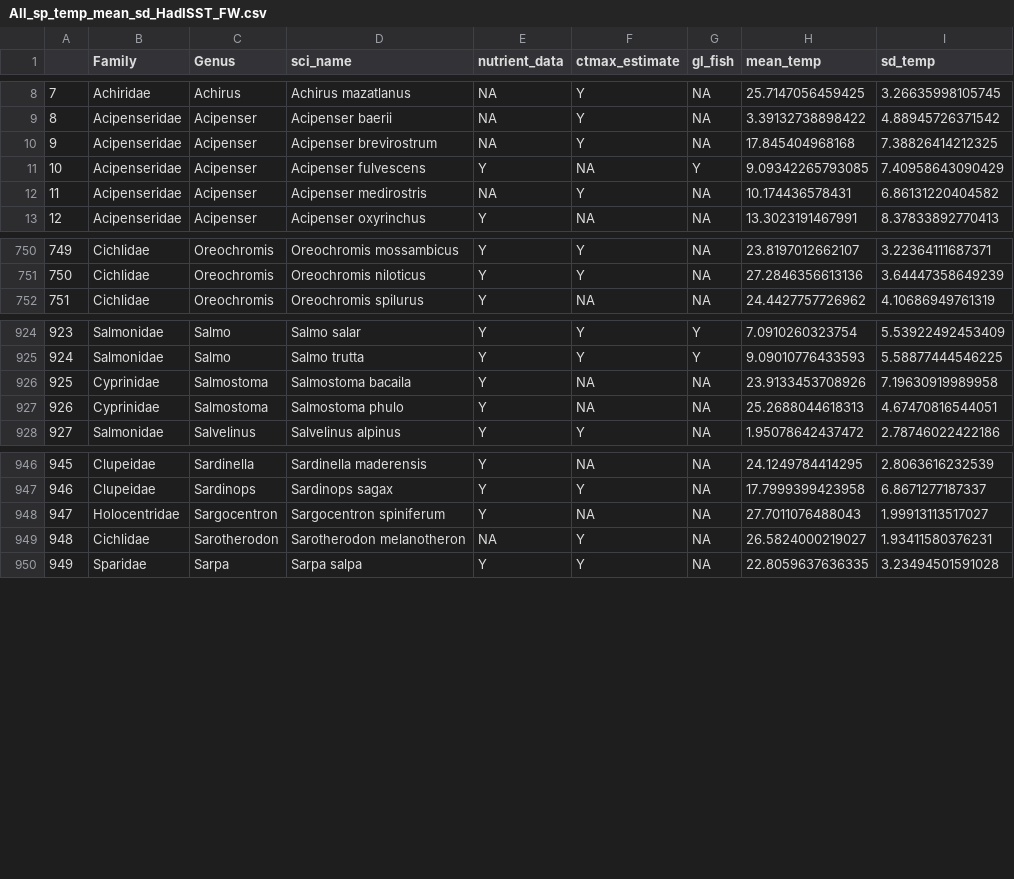
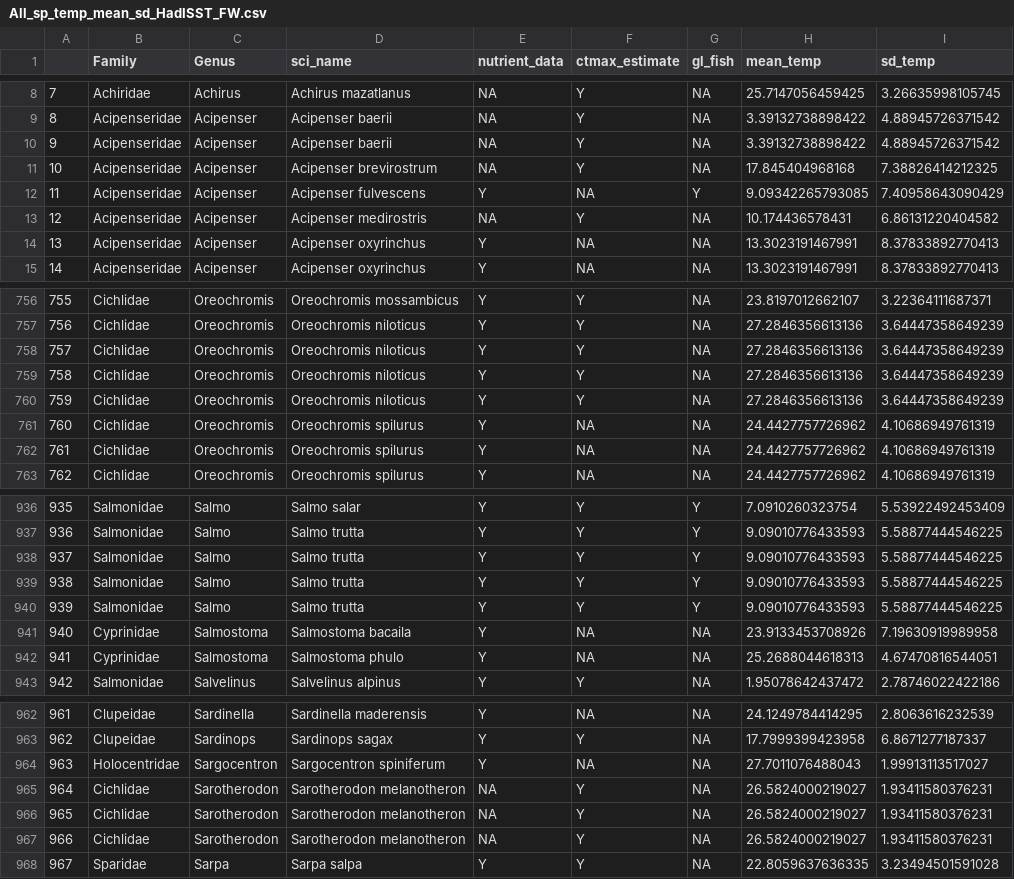
Before and after one commit to mariegutgesell/thermal_nutrients_2, a CSV file: data/processed_data/All_sp_temp_mean_sd_HadISST_FW.csv, drawn as a sheet; only a part is shown, gaps mark what is left out; addresses are those after the commit; the diff covers the shown part only; the diff names each change by its address in the sheet, - before the commit and + after, or states it on an @@ line.

Commit message:
update temps and ctmax estimates from truncated normal distribution

```diff
--- a/data/processed_data/All_sp_temp_mean_sd_HadISST_FW.csv
+++ b/data/processed_data/All_sp_temp_mean_sd_HadISST_FW.csv
+row 10: 9 | Acipenseridae | Acipenser | Acipenser baerii | NA | Y | NA | 3.39132738898422 | 4.88945726371542
@@ column A renumbered from row 11 down @@
+row 14: 13 | Acipenseridae | Acipenser | Acipenser oxyrinchus | Y | NA | NA | 13.3023191467991 | 8.37833892770413
+row 758: 757 | Cichlidae | Oreochromis | Oreochromis niloticus | Y | Y | NA | 27.2846356613136 | 3.64447358649239
+row 759: 758 | Cichlidae | Oreochromis | Oreochromis niloticus | Y | Y | NA | 27.2846356613136 | 3.64447358649239
+row 760: 759 | Cichlidae | Oreochromis | Oreochromis niloticus | Y | Y | NA | 27.2846356613136 | 3.64447358649239
+row 761: 760 | Cichlidae | Oreochromis | Oreochromis spilurus | Y | NA | NA | 24.4427757726962 | 4.10686949761319
+row 762: 761 | Cichlidae | Oreochromis | Oreochromis spilurus | Y | NA | NA | 24.4427757726962 | 4.10686949761319
+row 938: 937 | Salmonidae | Salmo | Salmo trutta | Y | Y | Y | 9.09010776433593 | 5.58877444546225
+row 939: 938 | Salmonidae | Salmo | Salmo trutta | Y | Y | Y | 9.09010776433593 | 5.58877444546225
+row 940: 939 | Salmonidae | Salmo | Salmo trutta | Y | Y | Y | 9.09010776433593 | 5.58877444546225
+row 965: 964 | Cichlidae | Sarotherodon | Sarotherodon melanotheron | NA | Y | NA | 26.5824000219027 | 1.93411580376231
+row 966: 965 | Cichlidae | Sarotherodon | Sarotherodon melanotheron | NA | Y | NA | 26.5824000219027 | 1.93411580376231
```
Also changed, not shown: 7 added rows elsewhere in this file, 2 other files.
